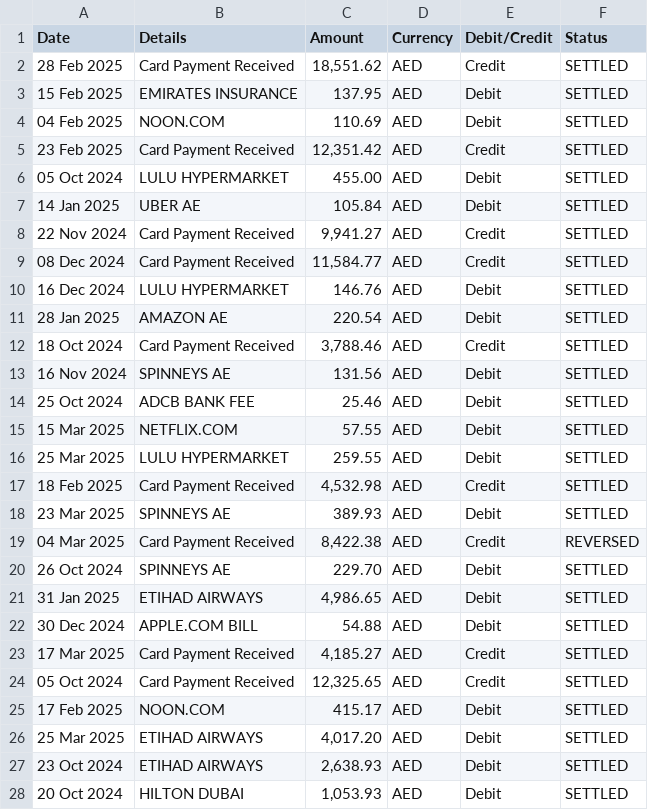
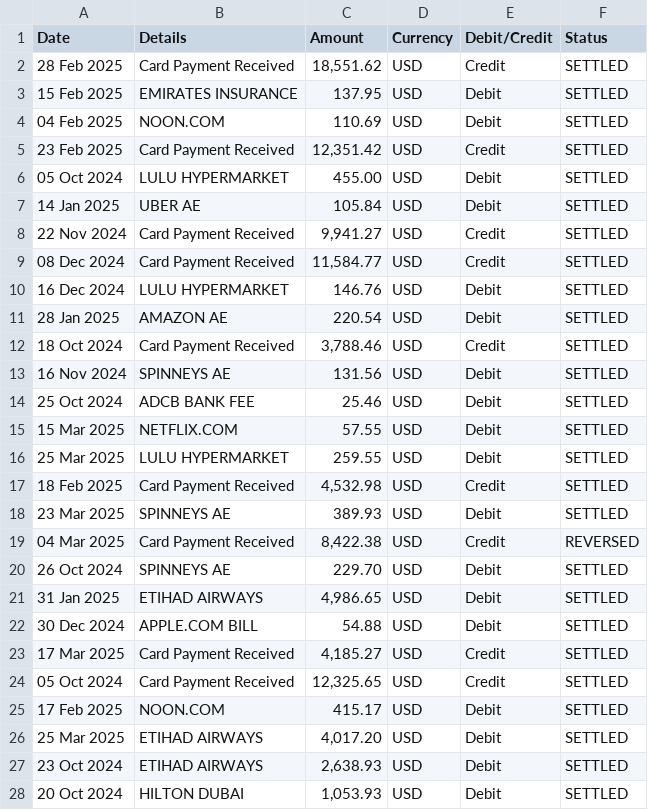
Before and after one commit to jhall90/Finance-App-Streamlit-, a CSV file: sample_bank_statement.csv, drawn as a sheet; only a part is shown; the diff covers the shown part only.

```diff
--- a/sample_bank_statement.csv
+++ b/sample_bank_statement.csv
@@ -1,28 +1,28 @@
 Date,Details,Amount,Currency,Debit/Credit,Status,
-28 Feb 2025,Card Payment Received,"18,551.62",AED,Credit,SETTLED,
-15 Feb 2025,EMIRATES INSURANCE,137.95,AED,Debit,SETTLED
-04 Feb 2025,NOON.COM,110.69,AED,Debit,SETTLED
-23 Feb 2025,Card Payment Received,"12,351.42",AED,Credit,SETTLED
-05 Oct 2024,LULU HYPERMARKET,455.00,AED,Debit,SETTLED
-14 Jan 2025,UBER AE,105.84,AED,Debit,SETTLED
-22 Nov 2024,Card Payment Received,"9,941.27",AED,Credit,SETTLED
-08 Dec 2024,Card Payment Received,"11,584.77",AED,Credit,SETTLED
-16 Dec 2024,LULU HYPERMARKET,146.76,AED,Debit,SETTLED
-28 Jan 2025,AMAZON AE,220.54,AED,Debit,SETTLED
-18 Oct 2024,Card Payment Received,"3,788.46",AED,Credit,SETTLED
-16 Nov 2024,SPINNEYS AE,131.56,AED,Debit,SETTLED
-25 Oct 2024,ADCB BANK FEE,25.46,AED,Debit,SETTLED
-15 Mar 2025,NETFLIX.COM,57.55,AED,Debit,SETTLED
-25 Mar 2025,LULU HYPERMARKET,259.55,AED,Debit,SETTLED
-18 Feb 2025,Card Payment Received,"4,532.98",AED,Credit,SETTLED
-23 Mar 2025,SPINNEYS AE,389.93,AED,Debit,SETTLED
-04 Mar 2025,Card Payment Received,"8,422.38",AED,Credit,REVERSED
-26 Oct 2024,SPINNEYS AE,229.70,AED,Debit,SETTLED
-31 Jan 2025,ETIHAD AIRWAYS,"4,986.65",AED,Debit,SETTLED
-30 Dec 2024,APPLE.COM BILL,54.88,AED,Debit,SETTLED
-17 Mar 2025,Card Payment Received,"4,185.27",AED,Credit,SETTLED
-05 Oct 2024,Card Payment Received,"12,325.65",AED,Credit,SETTLED
-17 Feb 2025,NOON.COM,415.17,AED,Debit,SETTLED
-25 Mar 2025,ETIHAD AIRWAYS,"4,017.20",AED,Debit,SETTLED
-23 Oct 2024,ETIHAD AIRWAYS,"2,638.93",AED,Debit,SETTLED
-20 Oct 2024,HILTON DUBAI,"1,053.93",AED,Debit,SETTLED
+28 Feb 2025,Card Payment Received,"18,551.62",USD,Credit,SETTLED,
+15 Feb 2025,EMIRATES INSURANCE,137.95,USD,Debit,SETTLED
+04 Feb 2025,NOON.COM,110.69,USD,Debit,SETTLED
+23 Feb 2025,Card Payment Received,"12,351.42",USD,Credit,SETTLED
+05 Oct 2024,LULU HYPERMARKET,455.00,USD,Debit,SETTLED
+14 Jan 2025,UBER AE,105.84,USD,Debit,SETTLED
+22 Nov 2024,Card Payment Received,"9,941.27",USD,Credit,SETTLED
+08 Dec 2024,Card Payment Received,"11,584.77",USD,Credit,SETTLED
+16 Dec 2024,LULU HYPERMARKET,146.76,USD,Debit,SETTLED
+28 Jan 2025,AMAZON AE,220.54,USD,Debit,SETTLED
+18 Oct 2024,Card Payment Received,"3,788.46",USD,Credit,SETTLED
+16 Nov 2024,SPINNEYS AE,131.56,USD,Debit,SETTLED
+25 Oct 2024,ADCB BANK FEE,25.46,USD,Debit,SETTLED
+15 Mar 2025,NETFLIX.COM,57.55,USD,Debit,SETTLED
+25 Mar 2025,LULU HYPERMARKET,259.55,USD,Debit,SETTLED
+18 Feb 2025,Card Payment Received,"4,532.98",USD,Credit,SETTLED
+23 Mar 2025,SPINNEYS AE,389.93,USD,Debit,SETTLED
+04 Mar 2025,Card Payment Received,"8,422.38",USD,Credit,REVERSED
+26 Oct 2024,SPINNEYS AE,229.70,USD,Debit,SETTLED
+31 Jan 2025,ETIHAD AIRWAYS,"4,986.65",USD,Debit,SETTLED
+30 Dec 2024,APPLE.COM BILL,54.88,USD,Debit,SETTLED
+17 Mar 2025,Card Payment Received,"4,185.27",USD,Credit,SETTLED
+05 Oct 2024,Card Payment Received,"12,325.65",USD,Credit,SETTLED
+17 Feb 2025,NOON.COM,415.17,USD,Debit,SETTLED
+25 Mar 2025,ETIHAD AIRWAYS,"4,017.20",USD,Debit,SETTLED
+23 Oct 2024,ETIHAD AIRWAYS,"2,638.93",USD,Debit,SETTLED
+20 Oct 2024,HILTON DUBAI,"1,053.93",USD,Debit,SETTLED
```
Also changed, not shown: 23 edited cells elsewhere in this file, 1 other file.
